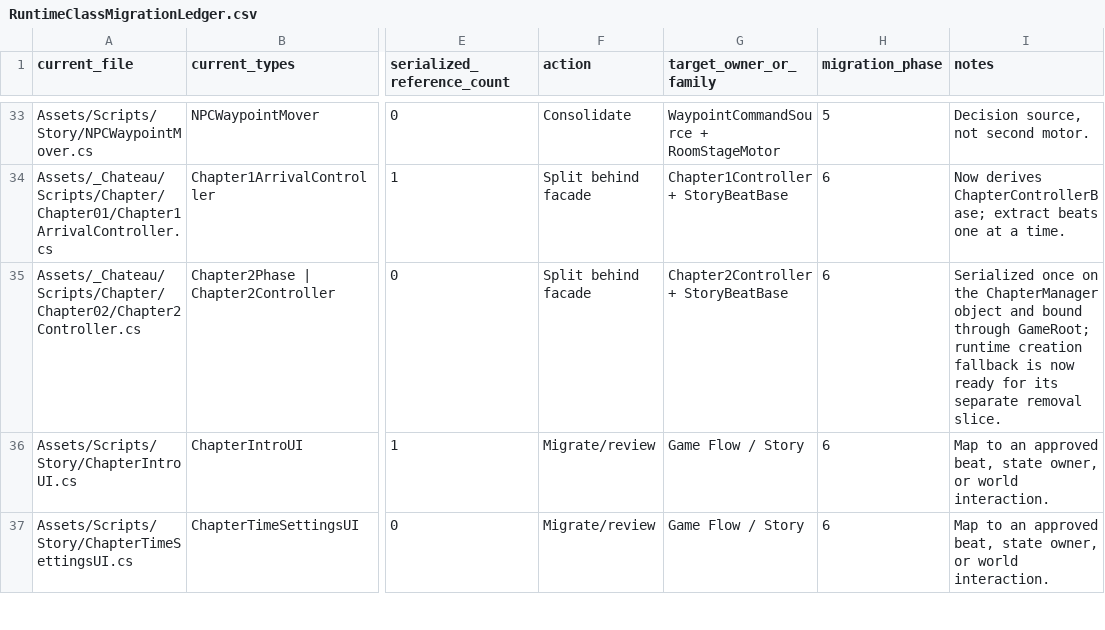
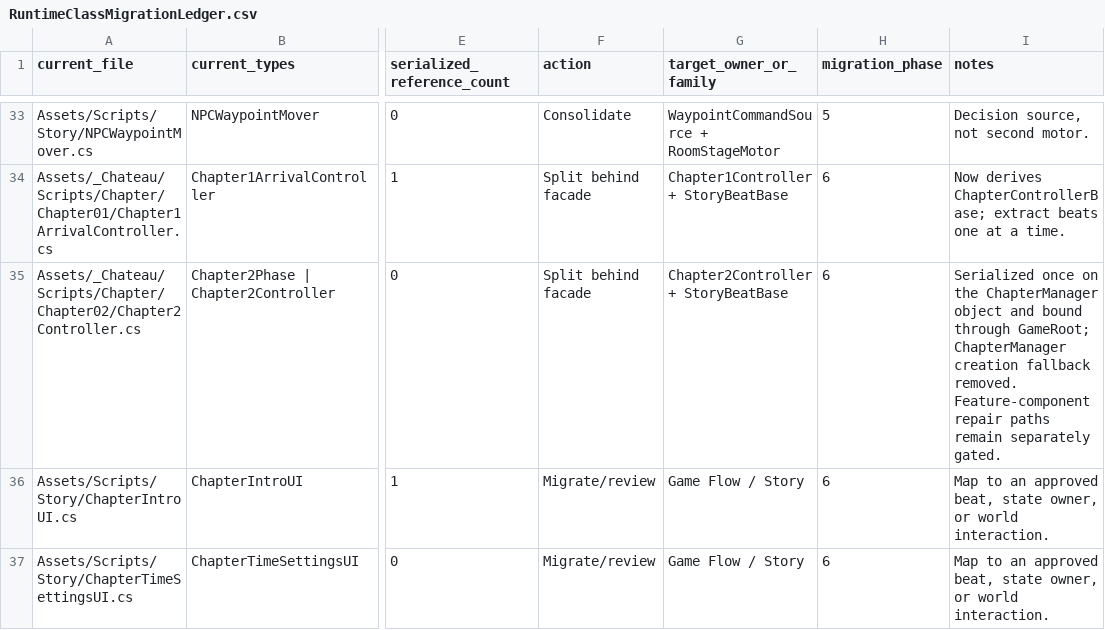
Before and after one commit to redgargoyle/ChateauElsewhere, a CSV file: Docs/Architecture/RuntimeClassMigrationLedger.csv, drawn as a sheet; only a part is shown, gaps mark what is left out; the diff names each change by its address in the sheet, - before the commit and + after, or states it on an @@ line.

Commit message:
refactor(story): remove Chapter 2 controller factory

```diff
--- a/Docs/Architecture/RuntimeClassMigrationLedger.csv
+++ b/Docs/Architecture/RuntimeClassMigrationLedger.csv
-I35 (notes): …through GameRoot; runtime creation fallback is now ready for its separate removal slice.
+I35 (notes): …through GameRoot; ChapterManager creation fallback removed. Feature-component repair paths remain separately gated.
```
Also changed, not shown: Docs/Architecture/Generated/runtime_files.csv, 8 other files.
